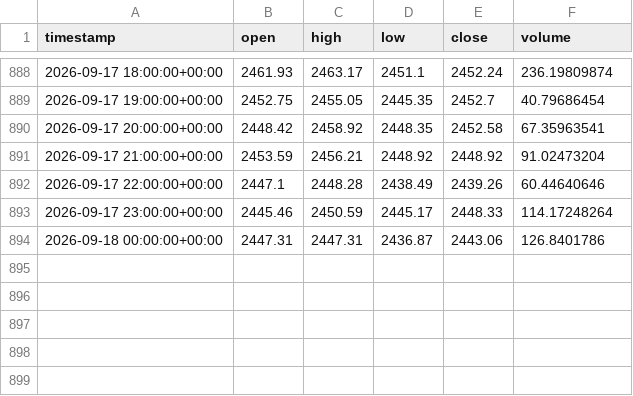
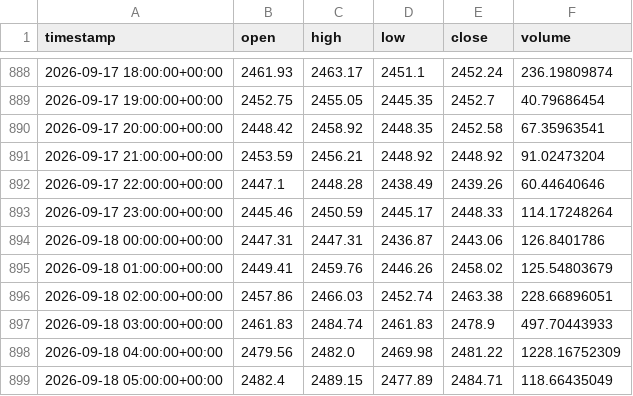
Before and after one commit to mohammadiparvin273-stack/trading_signal_bot, a CSV file: storage/history/ETH_USDT_1h.csv, drawn as a sheet; only a part is shown, gaps mark what is left out.

Commit message:
Update signals, data & dashboard [skip ci]

```diff
--- a/storage/history/ETH_USDT_1h.csv
+++ b/storage/history/ETH_USDT_1h.csv
@@ -894 +894,6 @@ timestamp,open,high,low,close,volume
 2026-09-18 00:00:00+00:00,2447.31,2447.31,2436.87,2443.06,126.8401786
+2026-09-18 01:00:00+00:00,2449.41,2459.76,2446.26,2458.02,125.54803679
+2026-09-18 02:00:00+00:00,2457.86,2466.03,2452.74,2463.38,228.66896051
+2026-09-18 03:00:00+00:00,2461.83,2484.74,2461.83,2478.9,497.70443933
+2026-09-18 04:00:00+00:00,2479.56,2482.0,2469.98,2481.22,1228.16752309
+2026-09-18 05:00:00+00:00,2482.4,2489.15,2477.89,2484.71,118.66435049
```
Also changed, not shown: storage/history/BTC_USDT_1h.csv, 1 other file.
